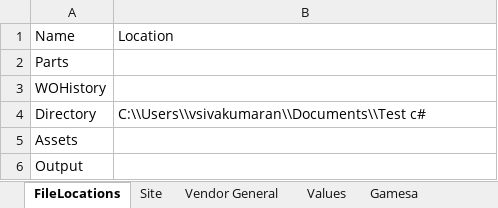
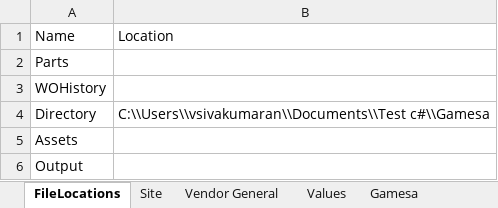
Before and after one commit to vruti/ReportConversionApplication, an Excel workbook: ReportConvertor/ReportConvertor/AppInfoSheet.xlsx, sheet FileLocations, drawn as a sheet; values as stored, in another font and other column widths than the file's, no borders; the diff names each change by its address in the sheet, - before the commit and + after, or states it on an @@ line.

```diff
--- a/ReportConvertor/ReportConvertor/AppInfoSheet.xlsx (sheet FileLocations)
+++ b/ReportConvertor/ReportConvertor/AppInfoSheet.xlsx (sheet FileLocations)
-B4: C:\\Users\\vsivakumaran\\Documents\\Test c#
+B4: C:\\Users\\vsivakumaran\\Documents\\Test c#\\Gamesa
```
Also changed, not shown: sheet Values, 3 other files.
